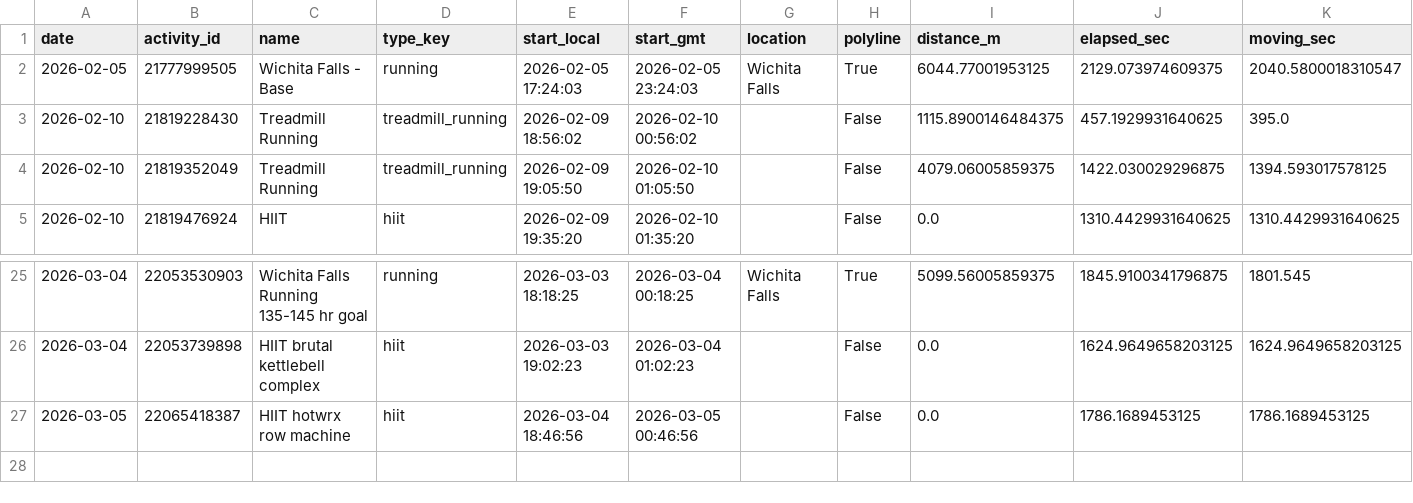
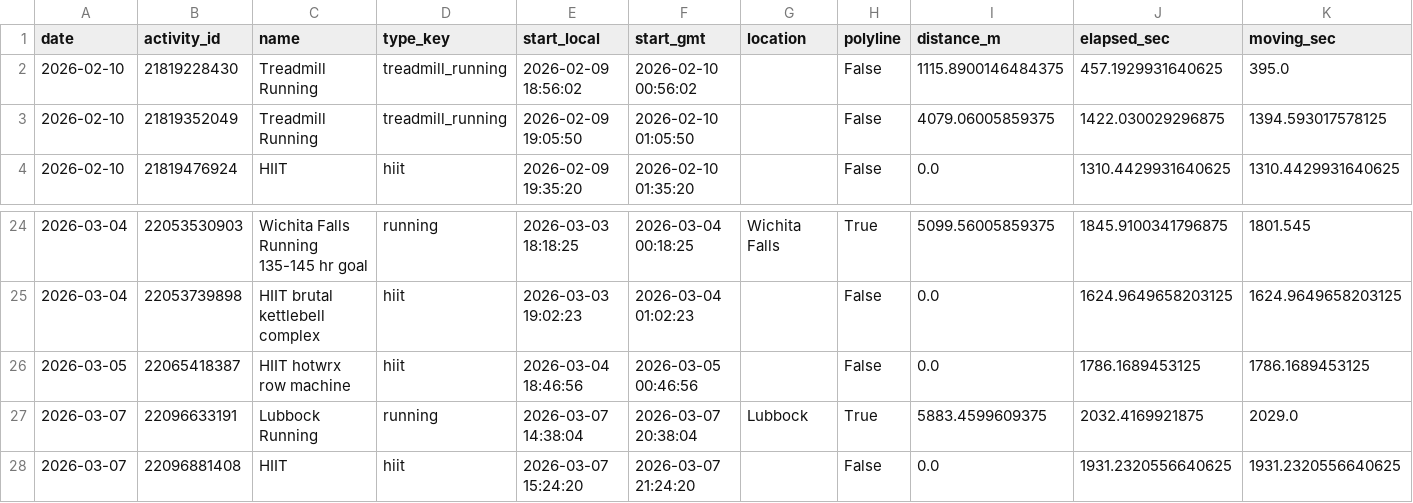
Before and after one commit to tijuanajack/GarminDataPull, a CSV file: garmin_agent/data/latest_activity_summary.csv, drawn as a sheet; only a part is shown, gaps mark what is left out; removed rows and columns are numbered as before the commit, all else as after; rows hold the shown columns only; the diff names each change by its address in the sheet, - before the commit and + after, or states it on an @@ line.

```diff
--- a/garmin_agent/data/latest_activity_summary.csv
+++ b/garmin_agent/data/latest_activity_summary.csv
-row 2: 2026-02-05 | 21777999505 | Wichita Falls - Base | running | 2026-02-05 17:24:03 | 2026-02-05 23:24:03 | Wichita Falls | True | 6044.77001953125 | 2129.073974609375 | 2040.5800018310547
+row 27: 2026-03-07 | 22096633191 | Lubbock Running | running | 2026-03-07 14:38:04 | 2026-03-07 20:38:04 | Lubbock | True | 5883.4599609375 | 2032.4169921875 | 2029.0
+row 28: 2026-03-07 | 22096881408 | HIIT | hiit | 2026-03-07 15:24:20 | 2026-03-07 21:24:20 |  | False | 0.0 | 1931.2320556640625 | 1931.2320556640625
```
